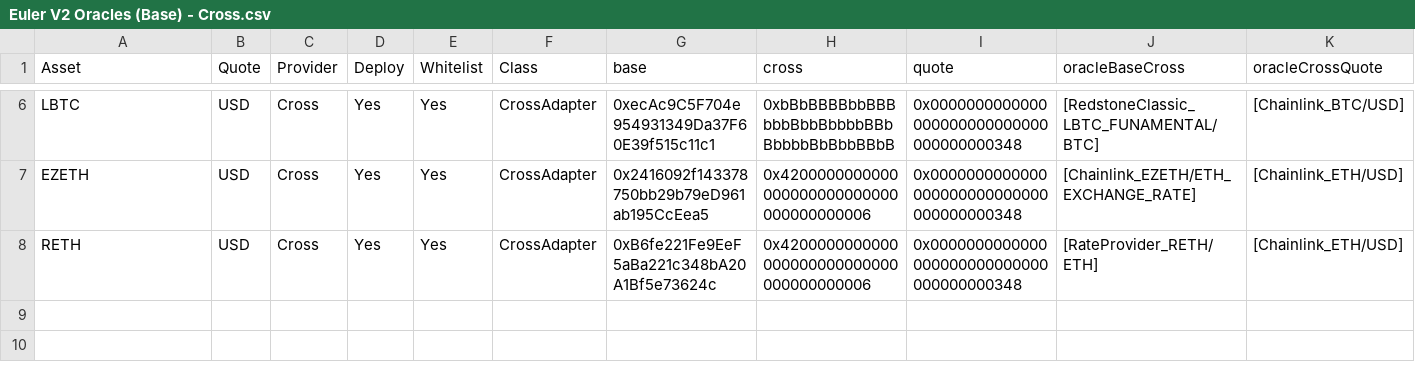
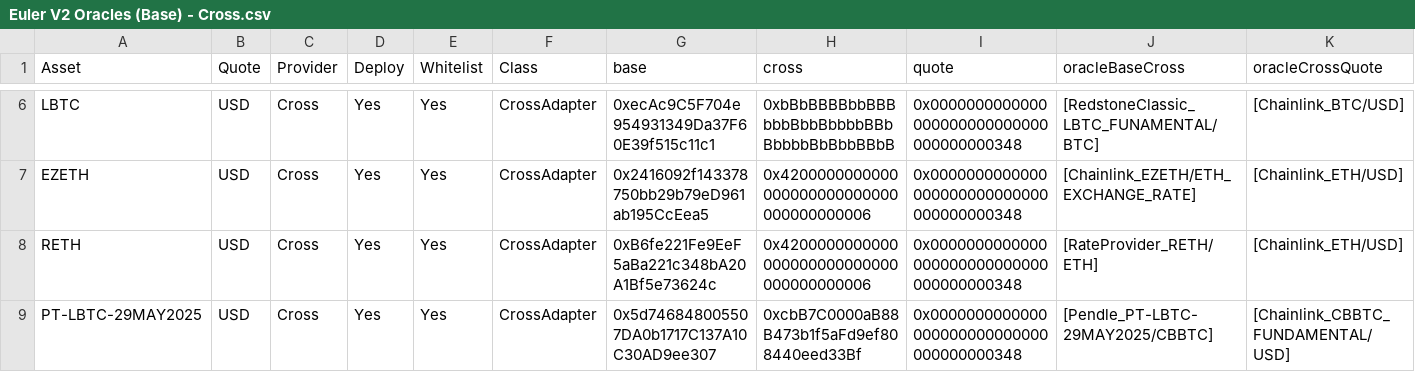
Before and after one commit to euler-xyz/evk-periphery, a CSV file: script/production/base/oracleAdaptersInitial/Euler V2 Oracles (Base) - Cross.csv, drawn as a sheet; only a part is shown, gaps mark what is left out; the diff names each change by its address in the sheet, - before the commit and + after, or states it on an @@ line.

Commit message:
feat: more oracles

```diff
--- a/script/production/base/oracleAdaptersInitial/Euler V2 Oracles (Base) - Cross.csv
+++ b/script/production/base/oracleAdaptersInitial/Euler V2 Oracles (Base) - Cross.csv
+row 9: PT-LBTC-29MAY2025 | USD | Cross | Yes | Yes | CrossAdapter | 0x5d746848005507DA0b1717C137A10C30AD9ee307 | 0xcbB7C0000aB88B473b1f5aFd9ef808440eed33Bf | 0x0000000000000000000000000000000000000348 | [Pendle_PT-LBTC-29MAY2025/CBBTC] | [Chainlink_CBBTC_FUNDAMENTAL/USD]
```
Also changed, not shown: script/production/base/oracleAdaptersInitial/Euler V2 Oracles (Base) - Chainlink.csv, 2 other files.
